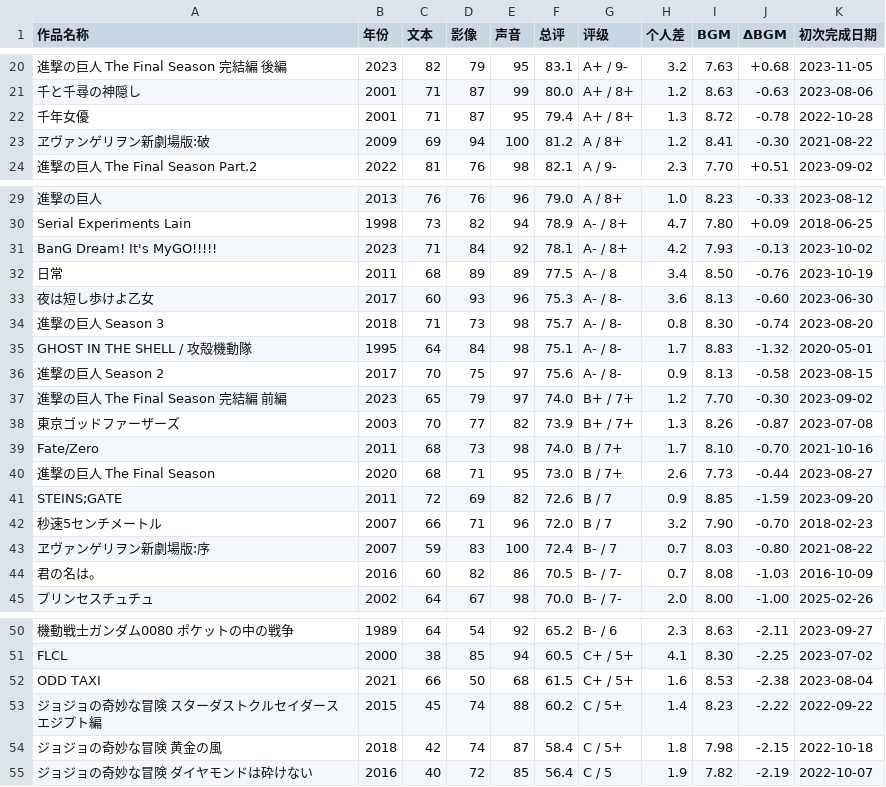
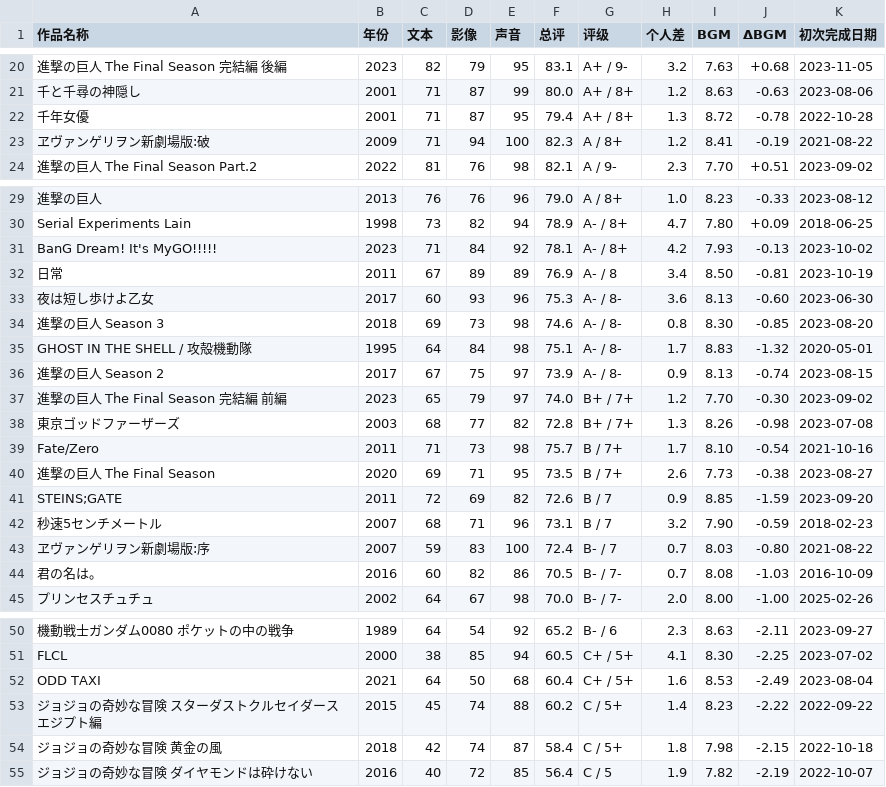
Before and after one commit to hakula139/hakula.xyz-kiln, a CSV file: content/posts/anime/impressions/scores.csv, drawn as a sheet; only a part is shown, gaps mark what is left out; the diff names each change by its address in the sheet, - before the commit and + after, or states it on an @@ line.

Commit message:
fix(impressions): refine the fourth anime text-score batch

```diff
--- a/content/posts/anime/impressions/scores.csv
+++ b/content/posts/anime/impressions/scores.csv
-C23 (文本): 69
+C23 (文本): 71
-F23 (总评): 81.2
+F23 (总评): 82.3
-J23 (ΔBGM): -0.30
+J23 (ΔBGM): -0.19
-C32 (文本): 68
+C32 (文本): 67
-F32 (总评): 77.5
+F32 (总评): 76.9
-J32 (ΔBGM): -0.76
+J32 (ΔBGM): -0.81
-C34 (文本): 71
+C34 (文本): 69
-F34 (总评): 75.7
+F34 (总评): 74.6
-J34 (ΔBGM): -0.74
+J34 (ΔBGM): -0.85
-C36 (文本): 70
+C36 (文本): 67
-F36 (总评): 75.6
+F36 (总评): 73.9
-J36 (ΔBGM): -0.58
+J36 (ΔBGM): -0.74
-C38 (文本): 70
+C38 (文本): 68
-F38 (总评): 73.9
+F38 (总评): 72.8
-J38 (ΔBGM): -0.87
+J38 (ΔBGM): -0.98
-C39 (文本): 68
+C39 (文本): 71
-F39 (总评): 74.0
+F39 (总评): 75.7
-J39 (ΔBGM): -0.70
+J39 (ΔBGM): -0.54
-C40 (文本): 68
+C40 (文本): 69
-F40 (总评): 73.0
+F40 (总评): 73.5
-J40 (ΔBGM): -0.44
+J40 (ΔBGM): -0.38
-C42 (文本): 66
+C42 (文本): 68
-F42 (总评): 72.0
+F42 (总评): 73.1
-J42 (ΔBGM): -0.70
+J42 (ΔBGM): -0.59
-C52 (文本): 66
+C52 (文本): 64
-F52 (总评): 61.5
+F52 (总评): 60.4
-J52 (ΔBGM): -2.38
+J52 (ΔBGM): -2.49
```
